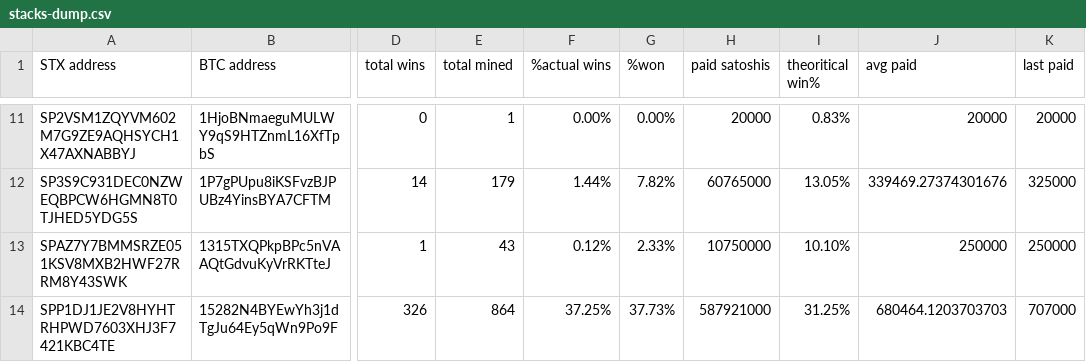
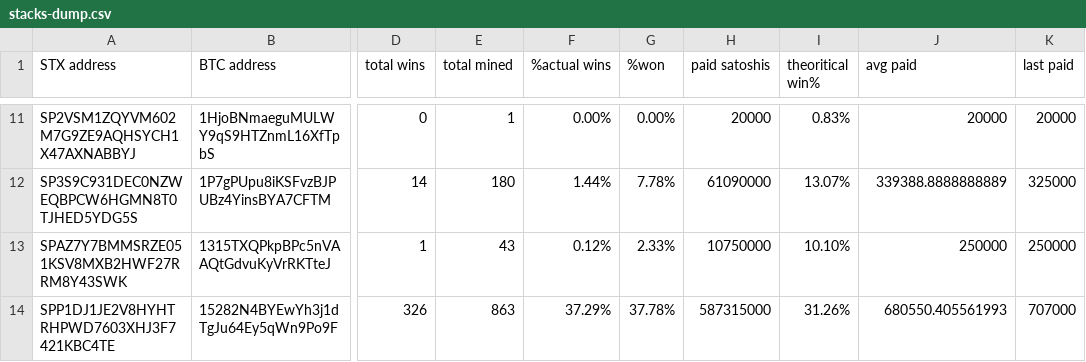
Before and after one commit to friedger/pub-stacks-dump, a CSV file: stacks-dump.csv, drawn as a sheet; only a part is shown, gaps mark what is left out; the diff covers the shown part only; the diff names each change by its address in the sheet, - before the commit and + after, or states it on an @@ line.

```diff
--- a/stacks-dump.csv
+++ b/stacks-dump.csv
-E12 (total mined): 179
+E12 (total mined): 180
-G12 (%won): 7.82%
+G12 (%won): 7.78%
-H12 (paid satoshis): 60765000
+H12 (paid satoshis): 61090000
-I12 (theoritical win%): 13.05%
+I12 (theoritical win%): 13.07%
-J12 (avg paid): 339469.27374301676
+J12 (avg paid): 339388.8888888889
-E14 (total mined): 864
+E14 (total mined): 863
-F14 (%actual wins): 37.25%
+F14 (%actual wins): 37.29%
-G14 (%won): 37.73%
+G14 (%won): 37.78%
-H14 (paid satoshis): 587921000
+H14 (paid satoshis): 587315000
-I14 (theoritical win%): 31.25%
+I14 (theoritical win%): 31.26%
-J14 (avg paid): 680464.1203703703
+J14 (avg paid): 680550.405561993
```
Also changed, not shown: 29 edited cells elsewhere in this file, 4 other files.
